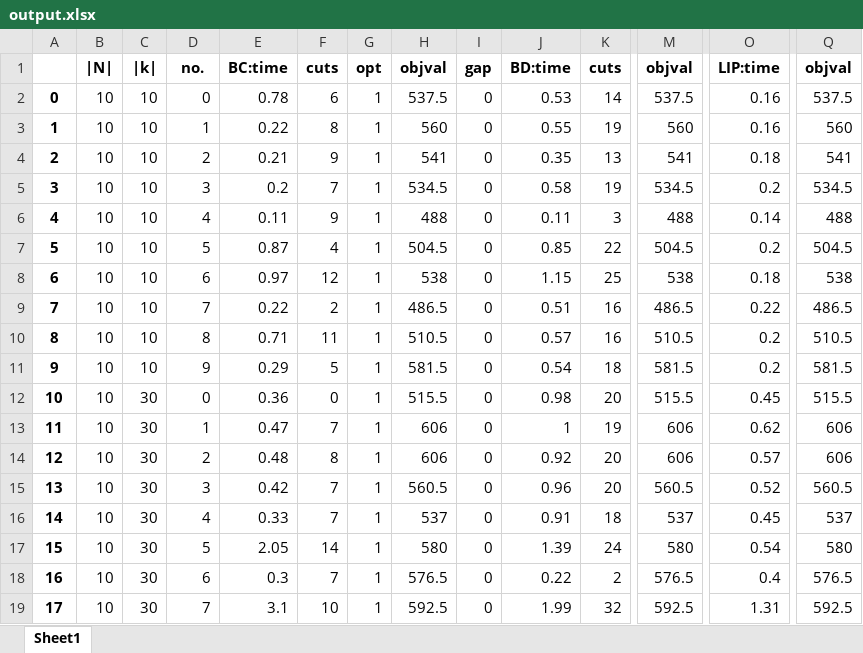
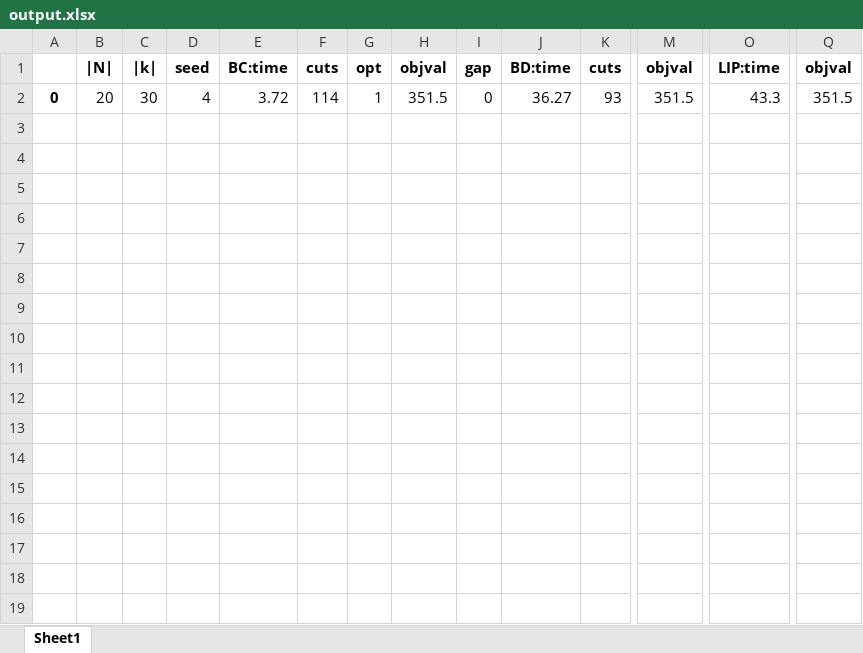
Before and after one commit to dubo0111/Python, an Excel workbook: Two-stage Recoverable FLP/experiment_p0/output.xlsx, sheet Sheet1, drawn as a sheet; only a part is shown, gaps mark what is left out; values as stored, in another font and other column widths than the file's, no borders; rows hold the shown columns only; the diff covers the shown part only; the diff names each change by its address in the sheet, - before the commit and + after, or states it on an @@ line.

```diff
--- a/Two-stage Recoverable FLP/experiment_p0/output.xlsx (sheet Sheet1)
+++ b/Two-stage Recoverable FLP/experiment_p0/output.xlsx (sheet Sheet1)
-D1: no.
+D1: seed
-B2: 10
+B2: 20
-C2: 10
+C2: 30
-D2: 0
+D2: 4
-E2: 0.78
+E2: 3.72
-F2: 6
+F2: 114
-H2: 537.5
+H2: 351.5
-J2: 0.53
+J2: 36.27
-K2: 14
+K2: 93
-M2: 537.5
+M2: 351.5
-O2: 0.16
+O2: 43.3
-Q2: 537.5
+Q2: 351.5
-row 3: 1 | 10 | 10 | 1 | 0.22 | 8 | 1 | 560 | 0 | 0.55 | 19 | 560 | 0.16 | 560
-row 4: 2 | 10 | 10 | 2 | 0.21 | 9 | 1 | 541 | 0 | 0.35 | 13 | 541 | 0.18 | 541
-row 5: 3 | 10 | 10 | 3 | 0.2 | 7 | 1 | 534.5 | 0 | 0.58 | 19 | 534.5 | 0.2 | 534.5
-row 6: 4 | 10 | 10 | 4 | 0.11 | 9 | 1 | 488 | 0 | 0.11 | 3 | 488 | 0.14 | 488
-row 7: 5 | 10 | 10 | 5 | 0.87 | 4 | 1 | 504.5 | 0 | 0.85 | 22 | 504.5 | 0.2 | 504.5
-row 8: 6 | 10 | 10 | 6 | 0.97 | 12 | 1 | 538 | 0 | 1.15 | 25 | 538 | 0.18 | 538
-row 9: 7 | 10 | 10 | 7 | 0.22 | 2 | 1 | 486.5 | 0 | 0.51 | 16 | 486.5 | 0.22 | 486.5
-row 10: 8 | 10 | 10 | 8 | 0.71 | 11 | 1 | 510.5 | 0 | 0.57 | 16 | 510.5 | 0.2 | 510.5
-row 11: 9 | 10 | 10 | 9 | 0.29 | 5 | 1 | 581.5 | 0 | 0.54 | 18 | 581.5 | 0.2 | 581.5
-row 12: 10 | 10 | 30 | 0 | 0.36 | 0 | 1 | 515.5 | 0 | 0.98 | 20 | 515.5 | 0.45 | 515.5
-row 13: 11 | 10 | 30 | 1 | 0.47 | 7 | 1 | 606 | 0 | 1 | 19 | 606 | 0.62 | 606
-row 14: 12 | 10 | 30 | 2 | 0.48 | 8 | 1 | 606 | 0 | 0.92 | 20 | 606 | 0.57 | 606
-row 15: 13 | 10 | 30 | 3 | 0.42 | 7 | 1 | 560.5 | 0 | 0.96 | 20 | 560.5 | 0.52 | 560.5
-row 16: 14 | 10 | 30 | 4 | 0.33 | 7 | 1 | 537 | 0 | 0.91 | 18 | 537 | 0.45 | 537
-row 17: 15 | 10 | 30 | 5 | 2.05 | 14 | 1 | 580 | 0 | 1.39 | 24 | 580 | 0.54 | 580
-row 18: 16 | 10 | 30 | 6 | 0.3 | 7 | 1 | 576.5 | 0 | 0.22 | 2 | 576.5 | 0.4 | 576.5
-row 19: 17 | 10 | 30 | 7 | 3.1 | 10 | 1 | 592.5 | 0 | 1.99 | 32 | 592.5 | 1.31 | 592.5
```
Also changed, not shown: 21 removed rows elsewhere in this sheet, 6 other files.
